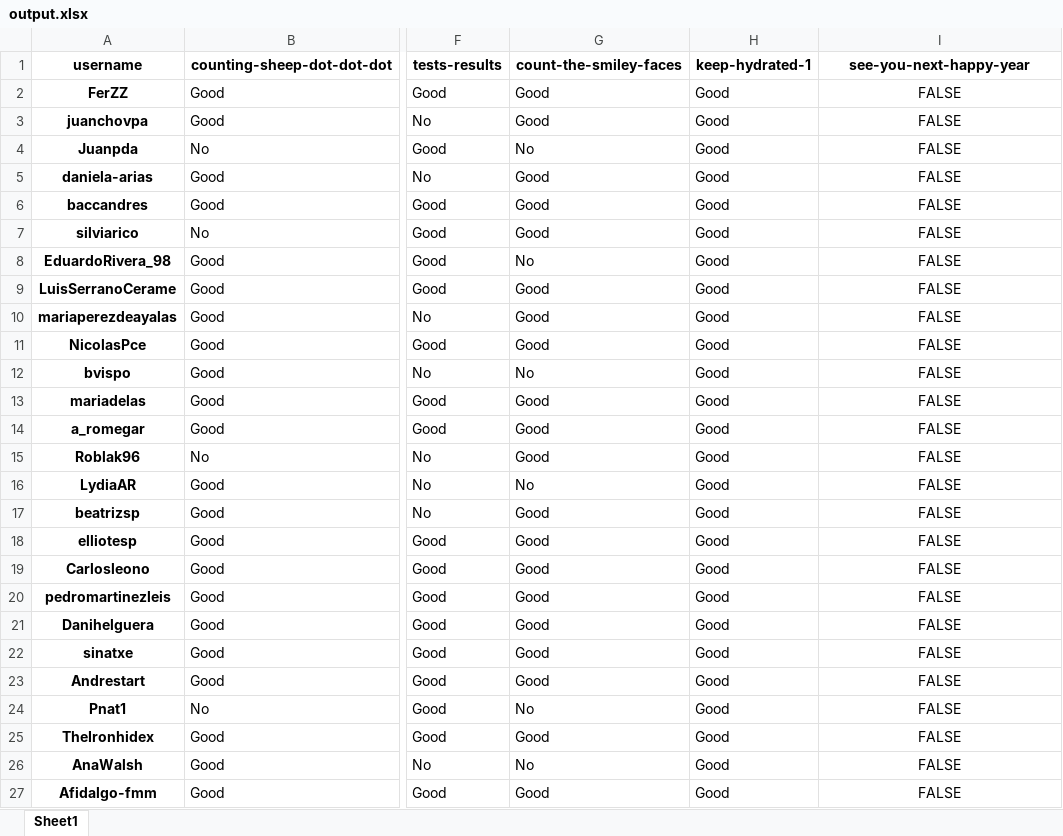
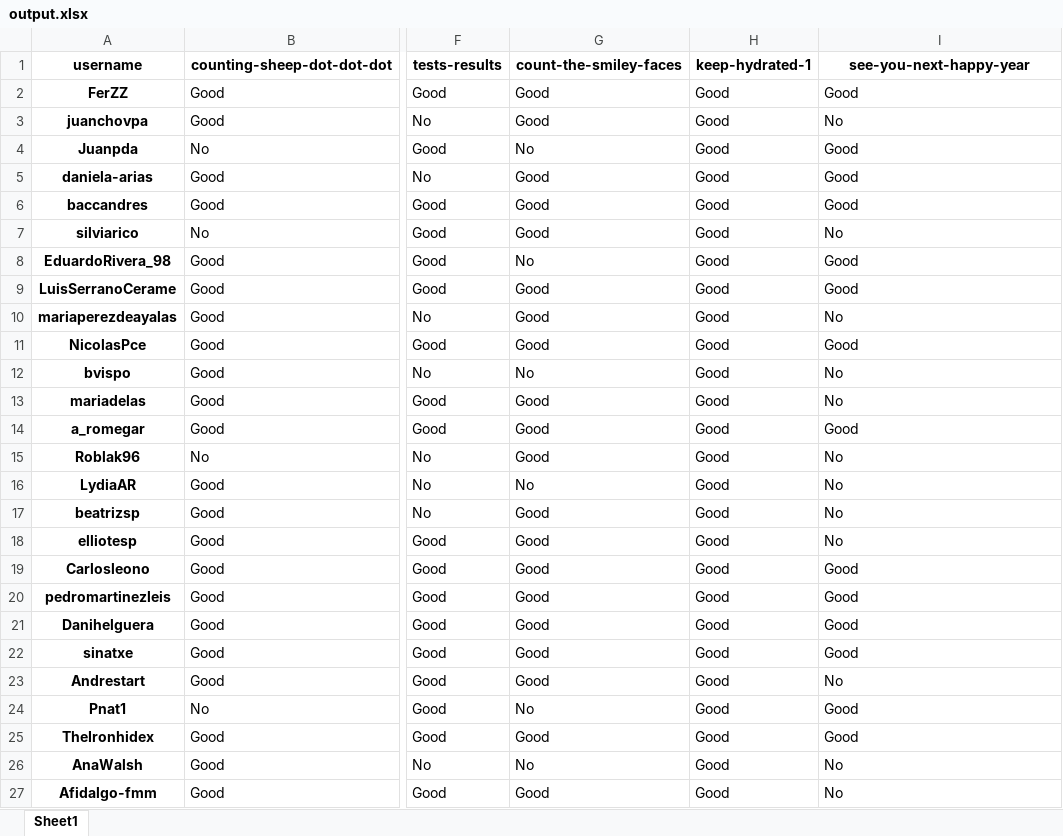
Before and after one commit to PauPerL/codewars-kata-student-correction-ih, an Excel workbook: output/output.xlsx, sheet Sheet1, drawn as a sheet; only a part is shown, gaps mark what is left out; values as stored, in another font and other column widths than the file's, no borders; the diff names each change by its address in the sheet, - before the commit and + after, or states it on an @@ line.

Commit message:
next happy year puntuacion

```diff
--- a/output/output.xlsx (sheet Sheet1)
+++ b/output/output.xlsx (sheet Sheet1)
-I2 (see-you-next-happy-year): FALSE
+I2 (see-you-next-happy-year): Good
-I2:I27 alignment: center
+I2:I27 alignment: left
-I3 (see-you-next-happy-year): FALSE
+I3 (see-you-next-happy-year): No
-I4:I6 (see-you-next-happy-year): FALSE
+I4:I6 (see-you-next-happy-year): Good
-I7 (see-you-next-happy-year): FALSE
+I7 (see-you-next-happy-year): No
-I8:I9 (see-you-next-happy-year): FALSE
+I8:I9 (see-you-next-happy-year): Good
-I10 (see-you-next-happy-year): FALSE
+I10 (see-you-next-happy-year): No
-I11 (see-you-next-happy-year): FALSE
+I11 (see-you-next-happy-year): Good
-I12:I13 (see-you-next-happy-year): FALSE
+I12:I13 (see-you-next-happy-year): No
-I14 (see-you-next-happy-year): FALSE
+I14 (see-you-next-happy-year): Good
-I15:I18 (see-you-next-happy-year): FALSE
+I15:I18 (see-you-next-happy-year): No
-I19:I22 (see-you-next-happy-year): FALSE
+I19:I22 (see-you-next-happy-year): Good
-I23 (see-you-next-happy-year): FALSE
+I23 (see-you-next-happy-year): No
-I24:I25 (see-you-next-happy-year): FALSE
+I24:I25 (see-you-next-happy-year): Good
-I26:I27 (see-you-next-happy-year): FALSE
+I26:I27 (see-you-next-happy-year): No
```
Also changed, not shown: 2 other files.
